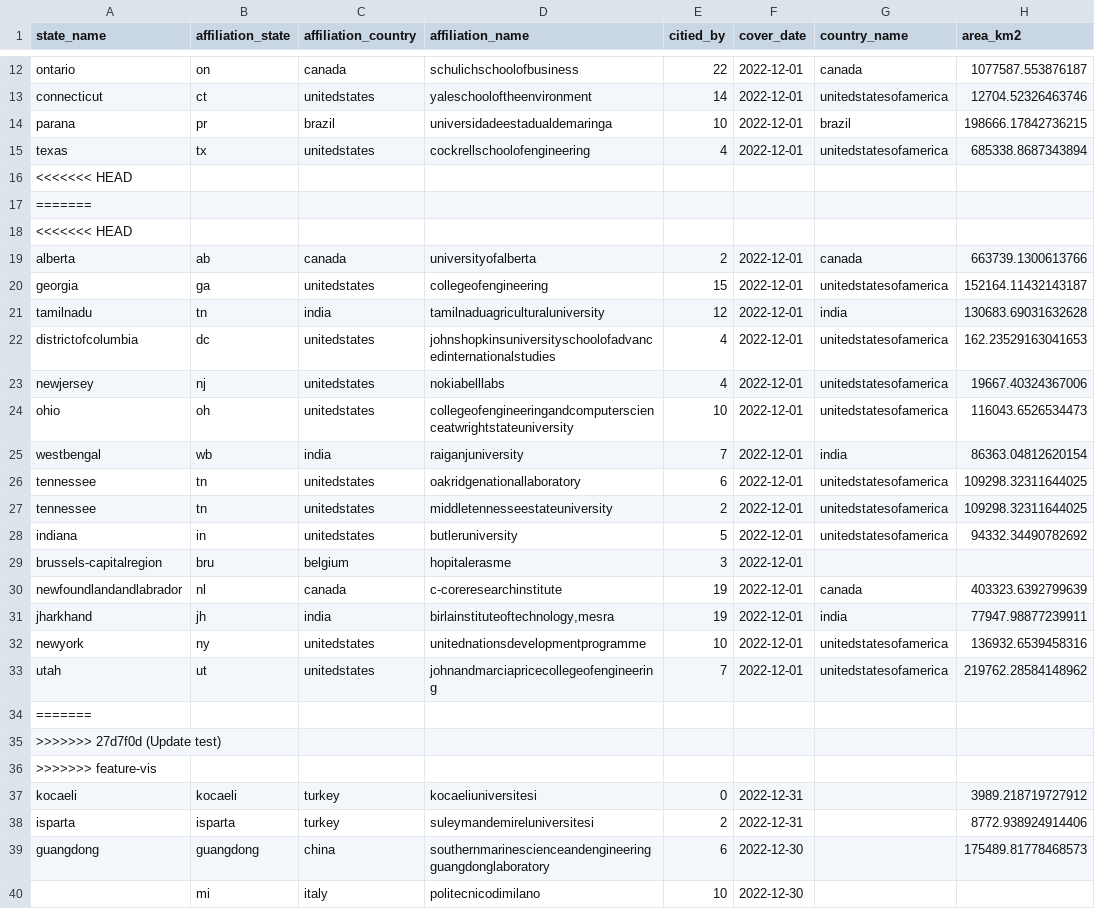
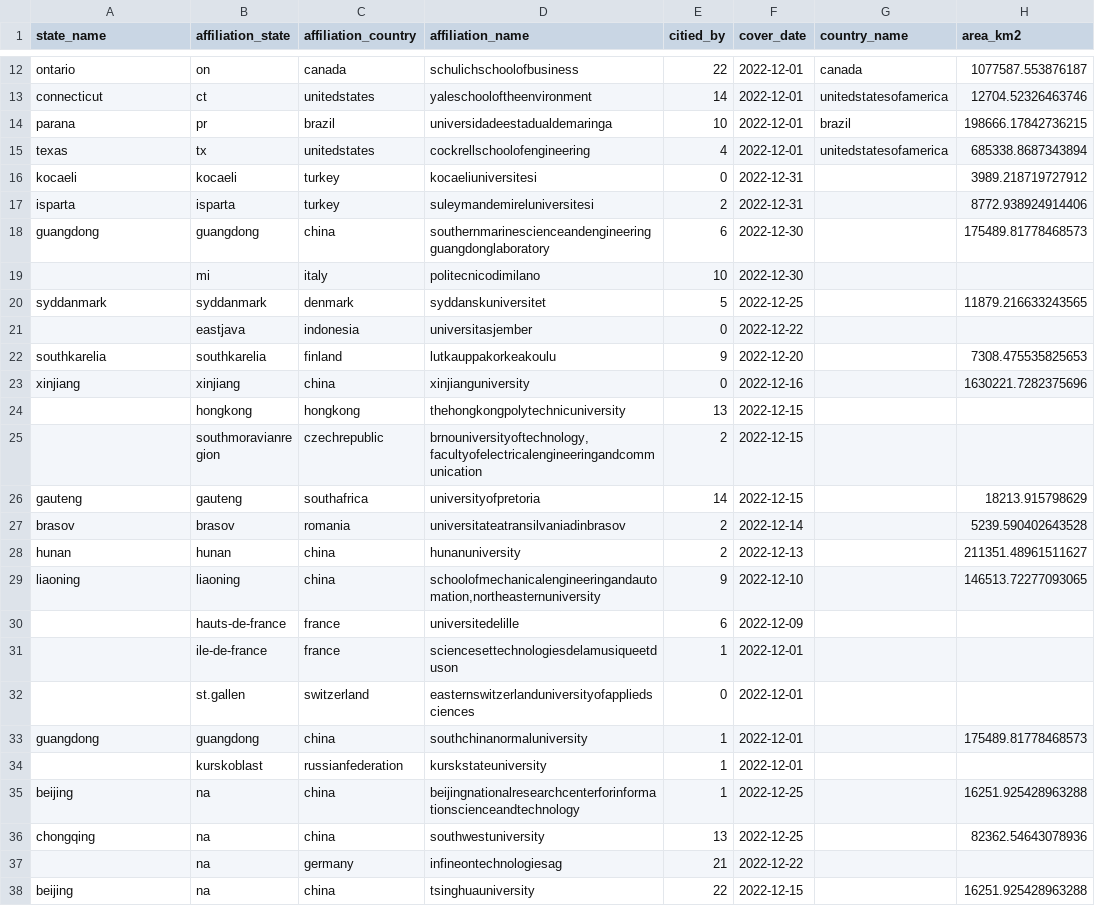
Before and after one commit to uchicago-2025-capp30122/30122-project-mapademic, a CSV file: data/output_data/paper/machinelearningandpolicy_2022_state_paper.csv, drawn as a sheet; only a part is shown, gaps mark what is left out; the shorter side is filled out with more unchanged rows.

```diff
--- a/data/output_data/paper/machinelearningandpolicy_2022_state_paper.csv
+++ b/data/output_data/paper/machinelearningandpolicy_2022_state_paper.csv
@@ -15,23 +15,2 @@ parana;pr;brazil;universidadeestadualdemaringa;10;2022-12-01;brazil;198666.17842
 texas;tx;unitedstates;cockrellschoolofengineering;4;2022-12-01;unitedstatesofamerica;685338.8687343894
-<<<<<<< HEAD
-=======
-<<<<<<< HEAD
-alberta;ab;canada;universityofalberta;2;2022-12-01;canada;663739.1300613766
-georgia;ga;unitedstates;collegeofengineering;15;2022-12-01;unitedstatesofamerica;152164.11432143187
-tamilnadu;tn;india;tamilnaduagriculturaluniversity;12;2022-12-01;india;130683.69031632628
-districtofcolumbia;dc;unitedstates;johnshopkinsuniversityschoolofadvancedinternationalstudies;4;2022-12-01;unitedstatesofamerica;162.23529163041653
-newjersey;nj;unitedstates;nokiabelllabs;4;2022-12-01;unitedstatesofamerica;19667.40324367006
-ohio;oh;unitedstates;collegeofengineeringandcomputerscienceatwrightstateuniversity;10;2022-12-01;unitedstatesofamerica;116043.6526534473
-westbengal;wb;india;raiganjuniversity;7;2022-12-01;india;86363.04812620154
-tennessee;tn;unitedstates;oakridgenationallaboratory;6;2022-12-01;unitedstatesofamerica;109298.32311644025
-tennessee;tn;unitedstates;middletennesseestateuniversity;2;2022-12-01;unitedstatesofamerica;109298.32311644025
-indiana;in;unitedstates;butleruniversity;5;2022-12-01;unitedstatesofamerica;94332.34490782692
-brussels-capitalregion;bru;belgium;hopitalerasme;3;2022-12-01;;
-newfoundlandandlabrador;nl;canada;c-coreresearchinstitute;19;2022-12-01;canada;403323.6392799639
-jharkhand;jh;india;birlainstituteoftechnology,mesra;19;2022-12-01;india;77947.98877239911
-newyork;ny;unitedstates;unitednationsdevelopmentprogramme;10;2022-12-01;unitedstatesofamerica;136932.6539458316
-utah;ut;unitedstates;johnandmarciapricecollegeofengineering;7;2022-12-01;unitedstatesofamerica;219762.28584148962
-=======
->>>>>>> 27d7f0d (Update test)
->>>>>>> feature-vis
 kocaeli;kocaeli;turkey;kocaeliuniversitesi;0;2022-12-31;;3989.218719727912
```
Also changed, not shown: data/output_data/paper/machinelearningandpolicy_2021_state_paper.csv, data/output_data/paper/machinelearningandpolicy_2023_state_paper.csv, 8 other files.
